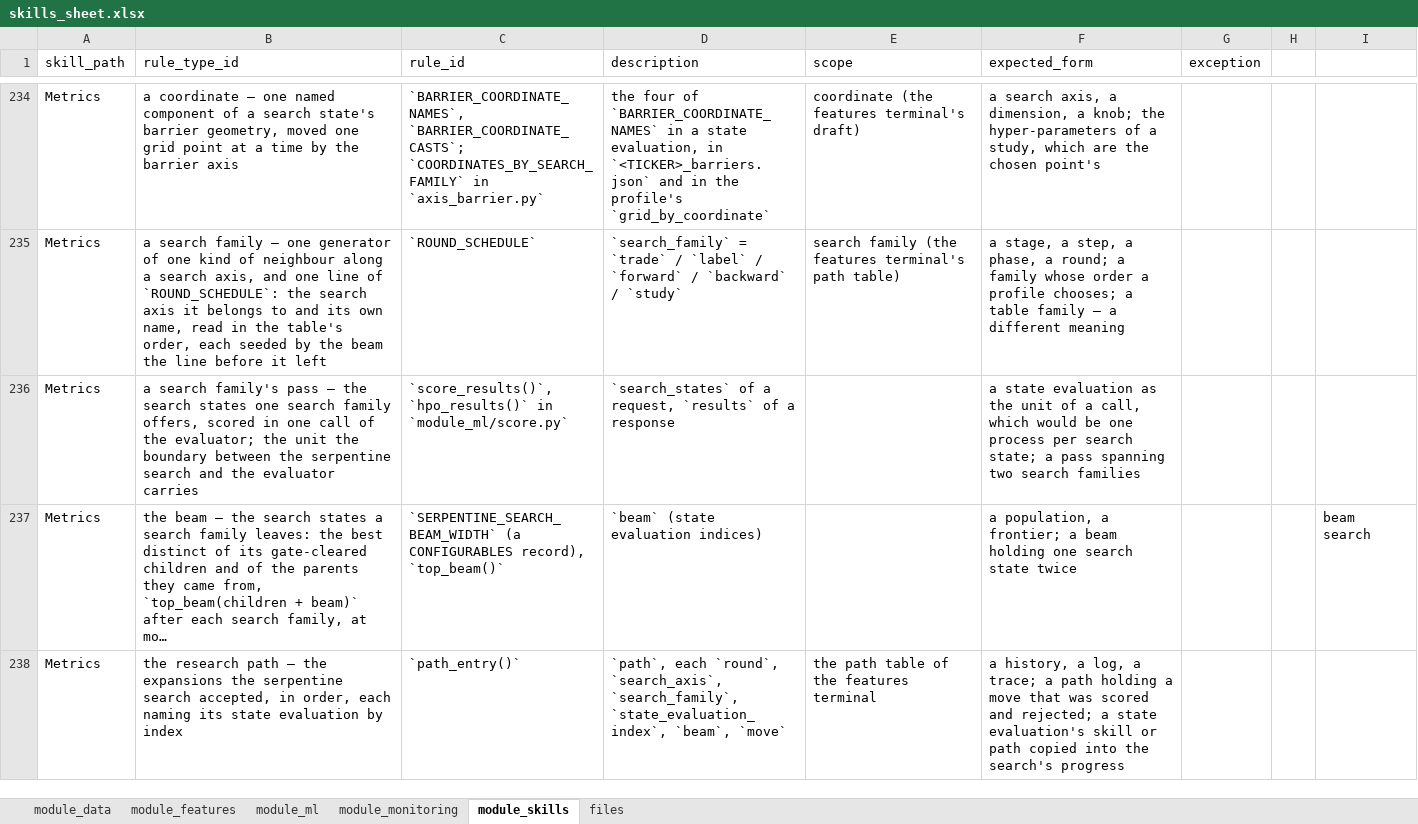
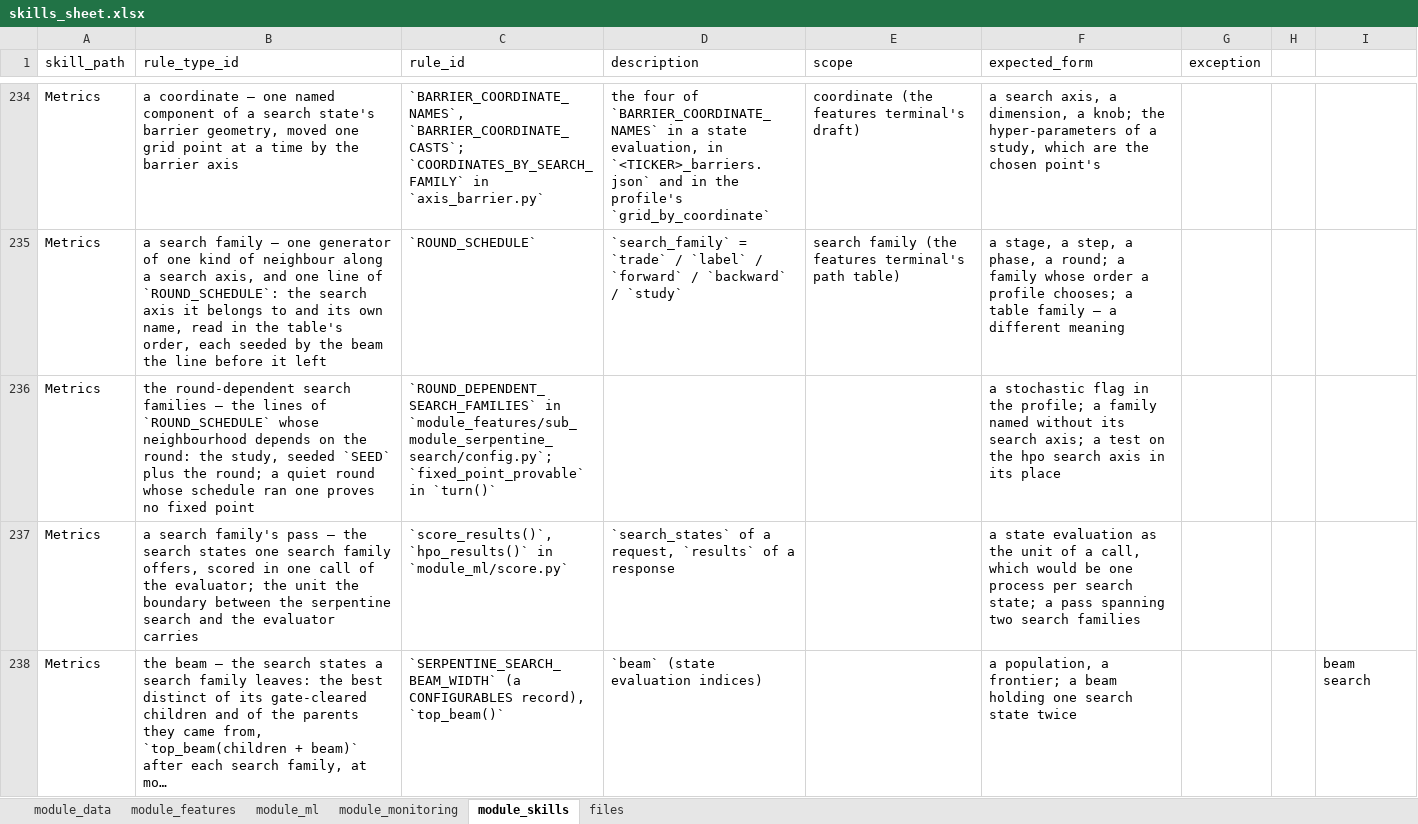
Before and after one commit to flak92/LIORA-MLOps-Portfolio, an Excel workbook: module_skills/skills_sheet.xlsx, sheet module_skills, drawn as a sheet; only a part is shown, gaps mark what is left out; the shorter side is filled out with more unchanged rows; long unchanged cells end in …; values as stored, in another font and other column widths than the file's, no borders; the diff names each change by its address in the sheet, - before the commit and + after, or states it on an @@ line.

Commit message:
Name the round-dependent search families in the schedule's own terms
The fixed point a quiet round proves was tested as the hpo search axis being
absent from the profile, which holds today because the study is the one
search family seeded anew each round, but would miss the next such family.
ROUND_DEPENDENT_SEARCH_FAMILIES holds those families as their lines of
ROUND_SCHEDULE, (search axis, search family) pairs, the study alone today;
turn() asks once whether the schedule the profile runs holds one, and a
quiet round converges only where it does not. The outcome of every search is
unchanged.

```diff
--- a/module_skills/skills_sheet.xlsx (sheet module_skills)
+++ b/module_skills/skills_sheet.xlsx (sheet module_skills)
+row 236: Metrics | the round-dependent search families — the lines of `ROUND_SCHEDULE` whose neighbourhood depends on the round: the study, seeded `SEED` plus the round; a quiet round whose schedule ran one proves no fixed point | `ROUND_DEPENDENT_SEARCH_FAMILIES` in `module_features/sub_module_serpentine_search/config.py`; `fixed_point_provable` in `turn()` |  |  | a stochastic flag in the profile; a family named without its search axis; a test on the hpo search axis in its place
```
Also changed, not shown: sheet module_features, 5 other files.
